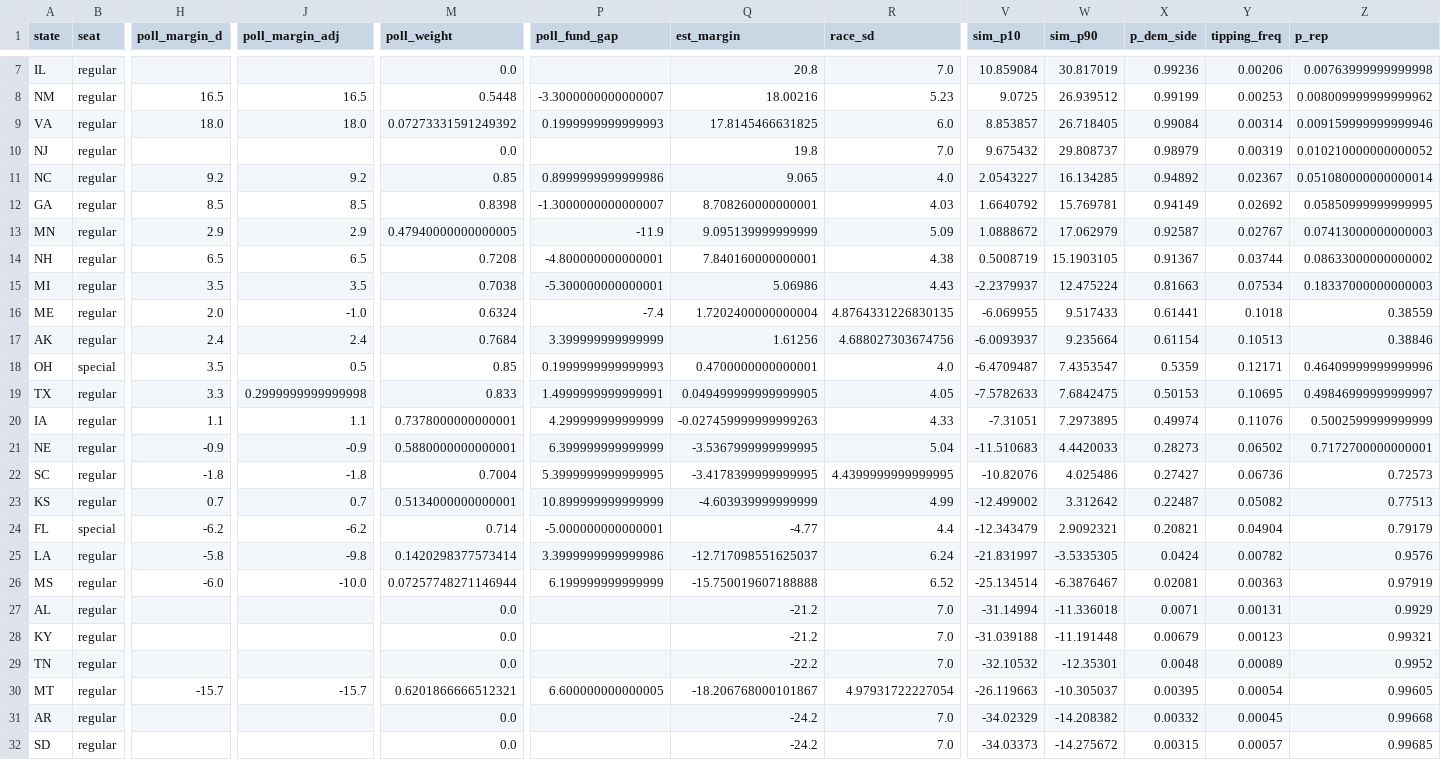
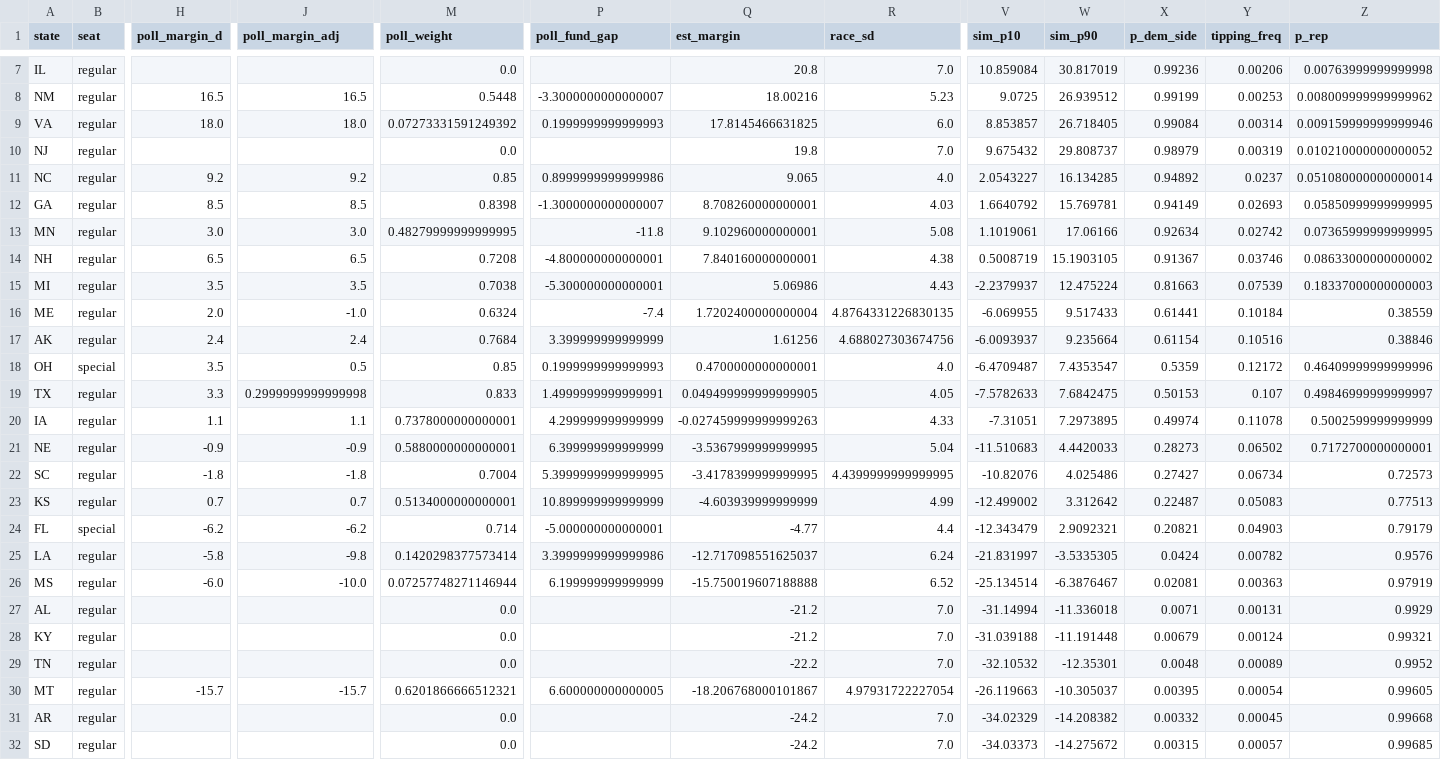
Before and after one commit to AppleLamps/grokbot-election, a CSV file: model/output/senate_race_probabilities_all_scenarios.csv, drawn as a sheet; only a part is shown, gaps mark what is left out; the diff covers the shown part only; the diff names each change by its address in the sheet, - before the commit and + after, or states it on an @@ line.

```diff
--- a/model/output/senate_race_probabilities_all_scenarios.csv
+++ b/model/output/senate_race_probabilities_all_scenarios.csv
-Y11 (tipping_freq): 0.02367
+Y11 (tipping_freq): 0.0237
-Y12 (tipping_freq): 0.02692
+Y12 (tipping_freq): 0.02693
-H13 (poll_margin_d): 2.9
+H13 (poll_margin_d): 3.0
-J13 (poll_margin_adj): 2.9
+J13 (poll_margin_adj): 3.0
-M13 (poll_weight): 0.47940000000000005
+M13 (poll_weight): 0.48279999999999995
-P13 (poll_fund_gap): -11.9
+P13 (poll_fund_gap): -11.8
-Q13 (est_margin): 9.095139999999999
+Q13 (est_margin): 9.102960000000001
-R13 (race_sd): 5.09
+R13 (race_sd): 5.08
-V13 (sim_p10): 1.0888672
+V13 (sim_p10): 1.1019061
-W13 (sim_p90): 17.062979
+W13 (sim_p90): 17.06166
-X13 (p_dem_side): 0.92587
+X13 (p_dem_side): 0.92634
-Y13 (tipping_freq): 0.02767
+Y13 (tipping_freq): 0.02742
-Z13 (p_rep): 0.07413000000000003
+Z13 (p_rep): 0.07365999999999995
-Y14 (tipping_freq): 0.03744
+Y14 (tipping_freq): 0.03746
-Y15 (tipping_freq): 0.07534
+Y15 (tipping_freq): 0.07539
-Y16 (tipping_freq): 0.1018
+Y16 (tipping_freq): 0.10184
-Y17 (tipping_freq): 0.10513
+Y17 (tipping_freq): 0.10516
-Y18 (tipping_freq): 0.12171
+Y18 (tipping_freq): 0.12172
-Y19 (tipping_freq): 0.10695
+Y19 (tipping_freq): 0.107
-Y20 (tipping_freq): 0.11076
+Y20 (tipping_freq): 0.11078
-Y22 (tipping_freq): 0.06736
+Y22 (tipping_freq): 0.06734
-Y23 (tipping_freq): 0.05082
+Y23 (tipping_freq): 0.05083
-Y24 (tipping_freq): 0.04904
+Y24 (tipping_freq): 0.04903
-Y28 (tipping_freq): 0.00123
+Y28 (tipping_freq): 0.00124
```
Also changed, not shown: 48 edited cells elsewhere in this file, model/data/governor_races.csv, model/output/governor_race_probabilities_all_scenarios.csv, 24 other files.
